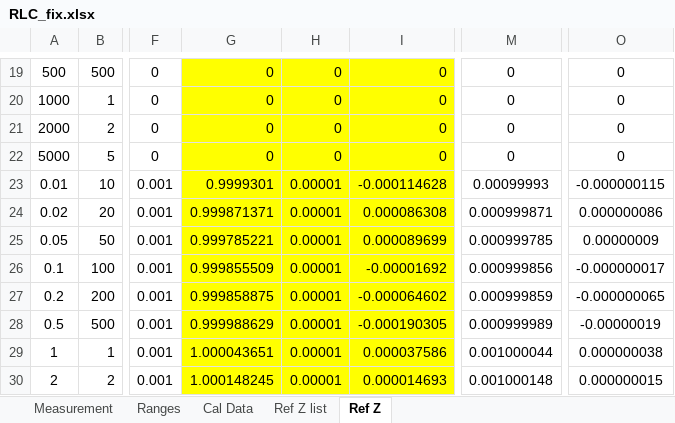
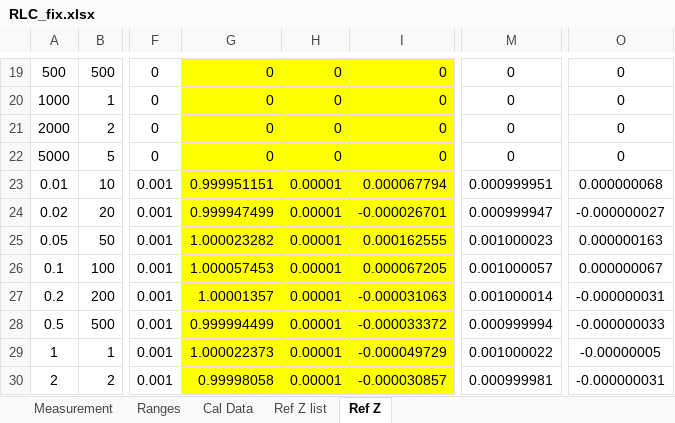
Before and after one commit to smaslan/RLC-bridge-corrections, an Excel workbook: spreadsheets/RLC_fix.xlsx, sheet Ref Z, drawn as a sheet; only a part is shown, gaps mark what is left out; values as stored, in another font and other column widths than the file's, no borders; the diff covers the shown part only; the diff names each change by its address in the sheet, - before the commit and + after, or states it on an @@ line.

```diff
--- a/spreadsheets/RLC_fix.xlsx (sheet Ref Z)
+++ b/spreadsheets/RLC_fix.xlsx (sheet Ref Z)
-G23: 0.9999301
+G23: 0.999951151
-I23: -0.000114628
+I23: 0.000067794
-M23: 0.00099993
+M23: 0.000999951
-O23: -0.000000115
+O23: 0.000000068
-G24: 0.999871371
+G24: 0.999947499
-I24: 0.000086308
+I24: -0.000026701
-M24: 0.000999871
+M24: 0.000999947
-O24: 0.000000086
+O24: -0.000000027
-G25: 0.999785221
+G25: 1.000023282
-I25: 0.000089699
+I25: 0.000162555
-M25: 0.000999785
+M25: 0.001000023
-O25: 0.00000009
+O25: 0.000000163
-G26: 0.999855509
+G26: 1.000057453
-I26: -0.00001692
+I26: 0.000067205
-M26: 0.000999856
+M26: 0.001000057
-O26: -0.000000017
+O26: 0.000000067
-G27: 0.999858875
+G27: 1.00001357
-I27: -0.000064602
+I27: -0.000031063
-M27: 0.000999859
+M27: 0.001000014
-O27: -0.000000065
+O27: -0.000000031
-G28: 0.999988629
+G28: 0.999994499
-I28: -0.000190305
+I28: -0.000033372
-M28: 0.000999989
+M28: 0.000999994
-O28: -0.00000019
+O28: -0.000000033
-G29: 1.000043651
+G29: 1.000022373
-I29: 0.000037586
+I29: -0.000049729
-M29: 0.001000044
+M29: 0.001000022
-O29: 0.000000038
+O29: -0.00000005
-G30: 1.000148245
+G30: 0.99998058
-I30: 0.000014693
+I30: -0.000030857
-M30: 0.001000148
+M30: 0.000999981
-O30: 0.000000015
+O30: -0.000000031
```
Also changed, not shown: 256 edited cells elsewhere in this sheet, sheet Measurement, sheet Cal Data, formulas that keep their value, 3 other files.
